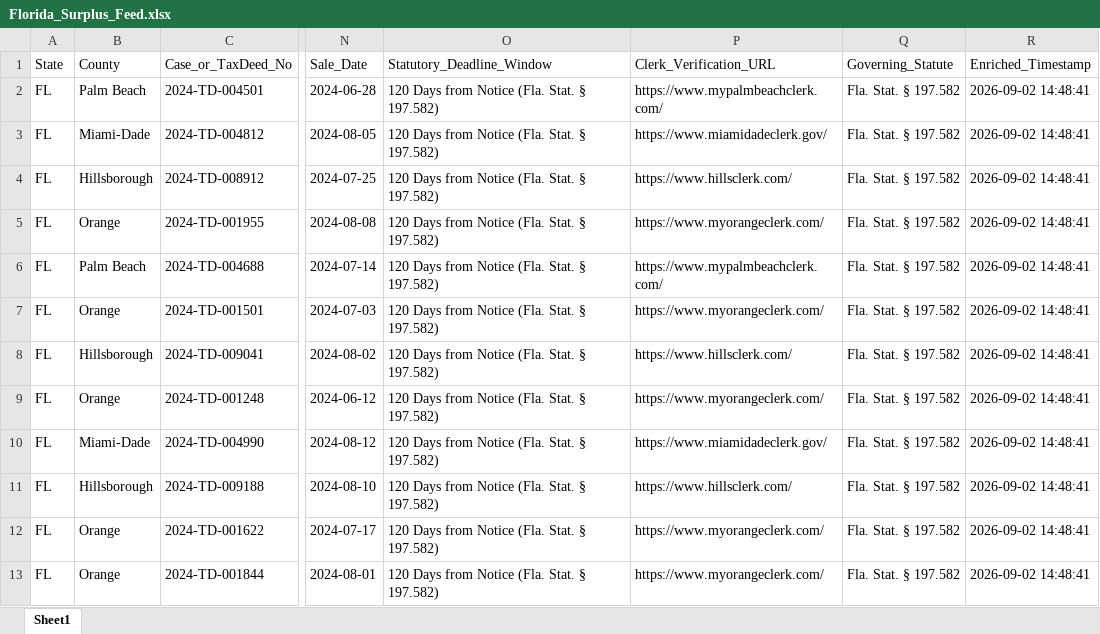
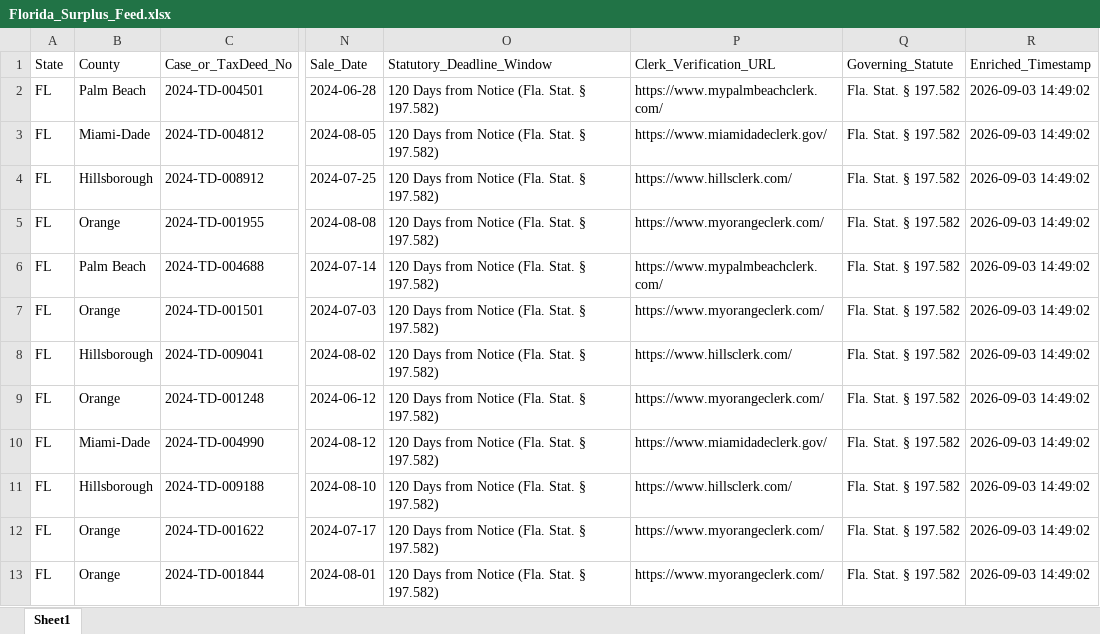
Before and after one commit to daveestaaqui/revenue-engine, an Excel workbook: exports/Florida_Surplus_Feed.xlsx, sheet Sheet1, drawn as a sheet; only a part is shown, gaps mark what is left out; values as stored, in another font and other column widths than the file's, no borders; the diff names each change by its address in the sheet, - before the commit and + after, or states it on an @@ line.

Commit message:
chore(auto): daily B2B surplus feeds, REST API, compliance, PRs & SEO refresh

```diff
--- a/exports/Florida_Surplus_Feed.xlsx (sheet Sheet1)
+++ b/exports/Florida_Surplus_Feed.xlsx (sheet Sheet1)
-R2:R13 (Enriched_Timestamp): 2026-09-02 14:48:41
+R2:R13 (Enriched_Timestamp): 2026-09-03 14:49:02
```
Also changed, not shown: exports/California_Surplus_Feed.xlsx, exports/Georgia_Surplus_Feed.xlsx, 29 other files.
